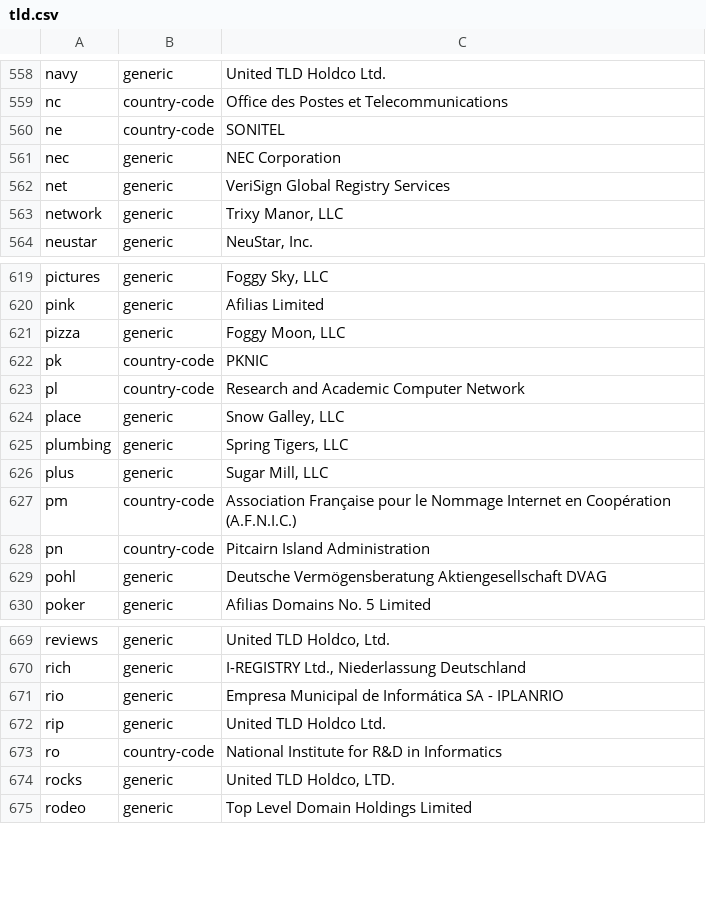
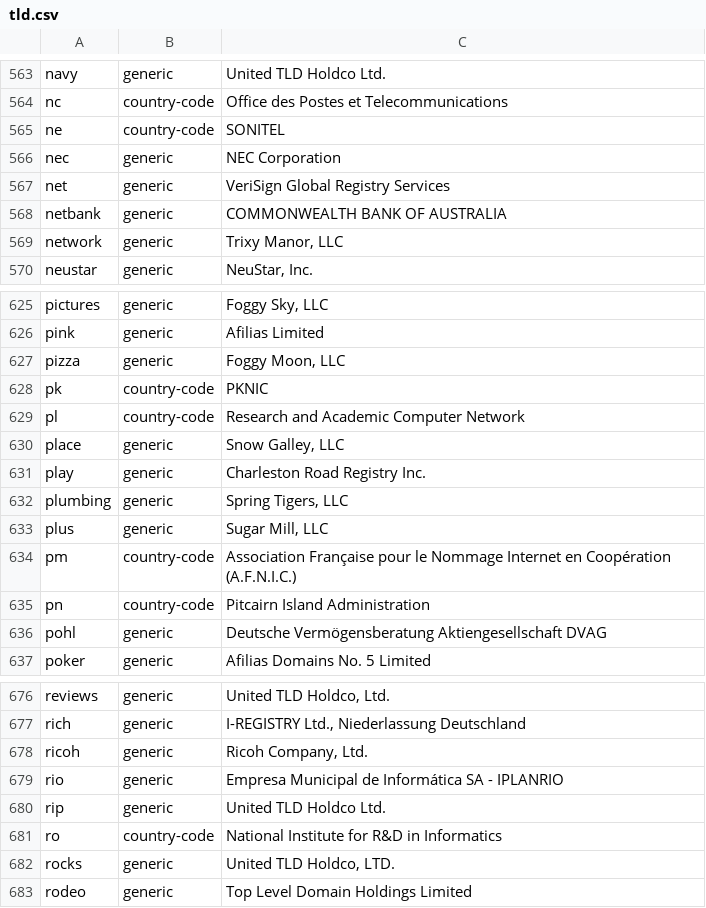
Before and after one commit to nojimage/tld-crawler, a CSV file: data/tld.csv, drawn as a sheet; only a part is shown, gaps mark what is left out; the diff covers the shown part only; the diff names each change by its address in the sheet, - before the commit and + after, or states it on an @@ line.

```diff
--- a/data/tld.csv
+++ b/data/tld.csv
+row 568: netbank | generic | COMMONWEALTH BANK OF AUSTRALIA
+row 631: play | generic | Charleston Road Registry Inc.
+row 678: ricoh | generic | Ricoh Company, Ltd.
```
Also changed, not shown: 5 added rows elsewhere in this file, 3 other files.
